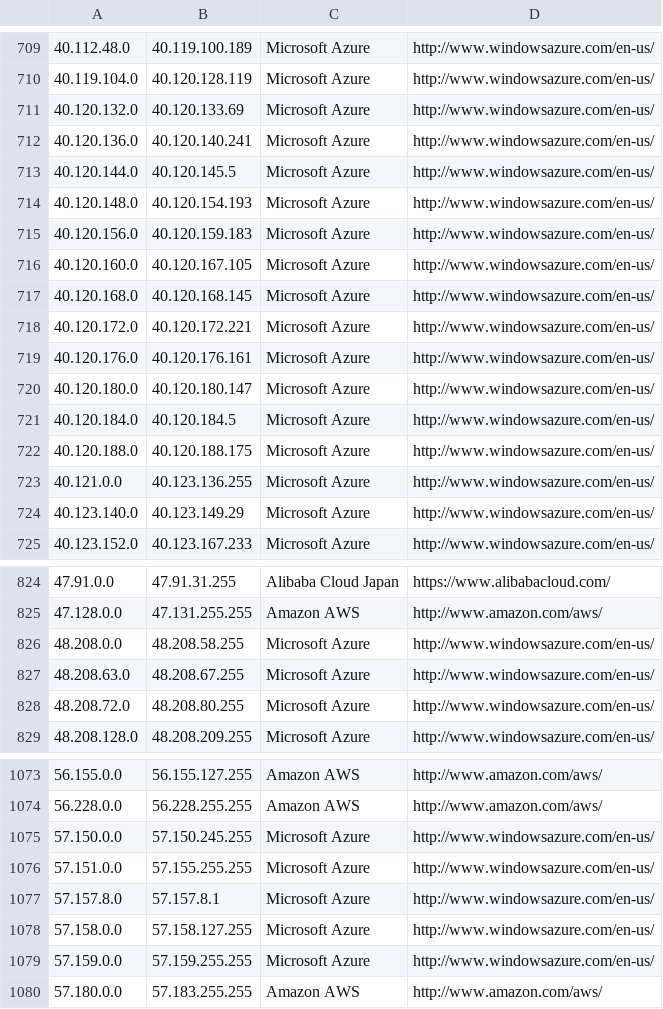
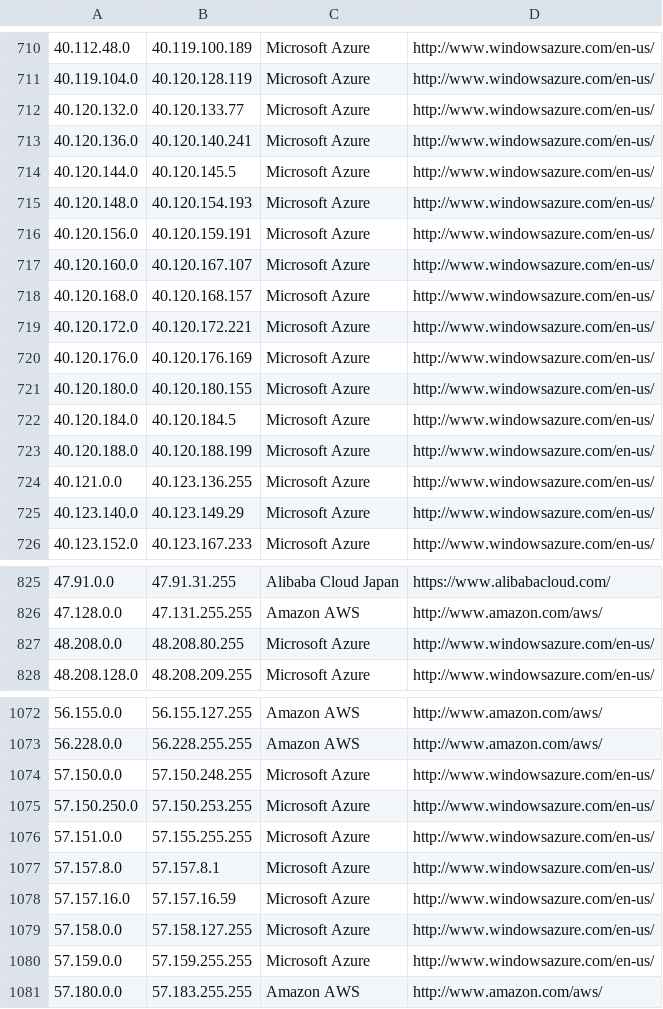
Before and after one commit to growlfm/odl, a CSV file: odl/data/datacenters.csv, drawn as a sheet; only a part is shown, gaps mark what is left out; the diff covers the shown part only.

```diff
--- a/odl/data/datacenters.csv
+++ b/odl/data/datacenters.csv
@@ -710,3 +711,3 @@
 40.119.104.0,40.120.128.119,Microsoft Azure,http://www.windowsazure.com/en-us/
-40.120.132.0,40.120.133.69,Microsoft Azure,http://www.windowsazure.com/en-us/
+40.120.132.0,40.120.133.77,Microsoft Azure,http://www.windowsazure.com/en-us/
 40.120.136.0,40.120.140.241,Microsoft Azure,http://www.windowsazure.com/en-us/
@@ -714,10 +715,10 @@
 40.120.148.0,40.120.154.193,Microsoft Azure,http://www.windowsazure.com/en-us/
-40.120.156.0,40.120.159.183,Microsoft Azure,http://www.windowsazure.com/en-us/
-40.120.160.0,40.120.167.105,Microsoft Azure,http://www.windowsazure.com/en-us/
-40.120.168.0,40.120.168.145,Microsoft Azure,http://www.windowsazure.com/en-us/
+40.120.156.0,40.120.159.191,Microsoft Azure,http://www.windowsazure.com/en-us/
+40.120.160.0,40.120.167.107,Microsoft Azure,http://www.windowsazure.com/en-us/
+40.120.168.0,40.120.168.157,Microsoft Azure,http://www.windowsazure.com/en-us/
 40.120.172.0,40.120.172.221,Microsoft Azure,http://www.windowsazure.com/en-us/
-40.120.176.0,40.120.176.161,Microsoft Azure,http://www.windowsazure.com/en-us/
-40.120.180.0,40.120.180.147,Microsoft Azure,http://www.windowsazure.com/en-us/
+40.120.176.0,40.120.176.169,Microsoft Azure,http://www.windowsazure.com/en-us/
+40.120.180.0,40.120.180.155,Microsoft Azure,http://www.windowsazure.com/en-us/
 40.120.184.0,40.120.184.5,Microsoft Azure,http://www.windowsazure.com/en-us/
-40.120.188.0,40.120.188.175,Microsoft Azure,http://www.windowsazure.com/en-us/
+40.120.188.0,40.120.188.199,Microsoft Azure,http://www.windowsazure.com/en-us/
 40.121.0.0,40.123.136.255,Microsoft Azure,http://www.windowsazure.com/en-us/
@@ -825,5 +826,3 @@
 47.128.0.0,47.131.255.255,Amazon AWS,http://www.amazon.com/aws/
-48.208.0.0,48.208.58.255,Microsoft Azure,http://www.windowsazure.com/en-us/
-48.208.63.0,48.208.67.255,Microsoft Azure,http://www.windowsazure.com/en-us/
-48.208.72.0,48.208.80.255,Microsoft Azure,http://www.windowsazure.com/en-us/
+48.208.0.0,48.208.80.255,Microsoft Azure,http://www.windowsazure.com/en-us/
 48.208.128.0,48.208.209.255,Microsoft Azure,http://www.windowsazure.com/en-us/
@@ -1074,5 +1073,7 @@
 56.228.0.0,56.228.255.255,Amazon AWS,http://www.amazon.com/aws/
-57.150.0.0,57.150.245.255,Microsoft Azure,http://www.windowsazure.com/en-us/
+57.150.0.0,57.150.248.255,Microsoft Azure,http://www.windowsazure.com/en-us/
+57.150.250.0,57.150.253.255,Microsoft Azure,http://www.windowsazure.com/en-us/
 57.151.0.0,57.155.255.255,Microsoft Azure,http://www.windowsazure.com/en-us/
 57.157.8.0,57.157.8.1,Microsoft Azure,http://www.windowsazure.com/en-us/
+57.157.16.0,57.157.16.59,Microsoft Azure,http://www.windowsazure.com/en-us/
 57.158.0.0,57.158.127.255,Microsoft Azure,http://www.windowsazure.com/en-us/
```
Also changed, not shown: 6 added rows, 2 removed rows and 31 edited cells elsewhere in this file.
